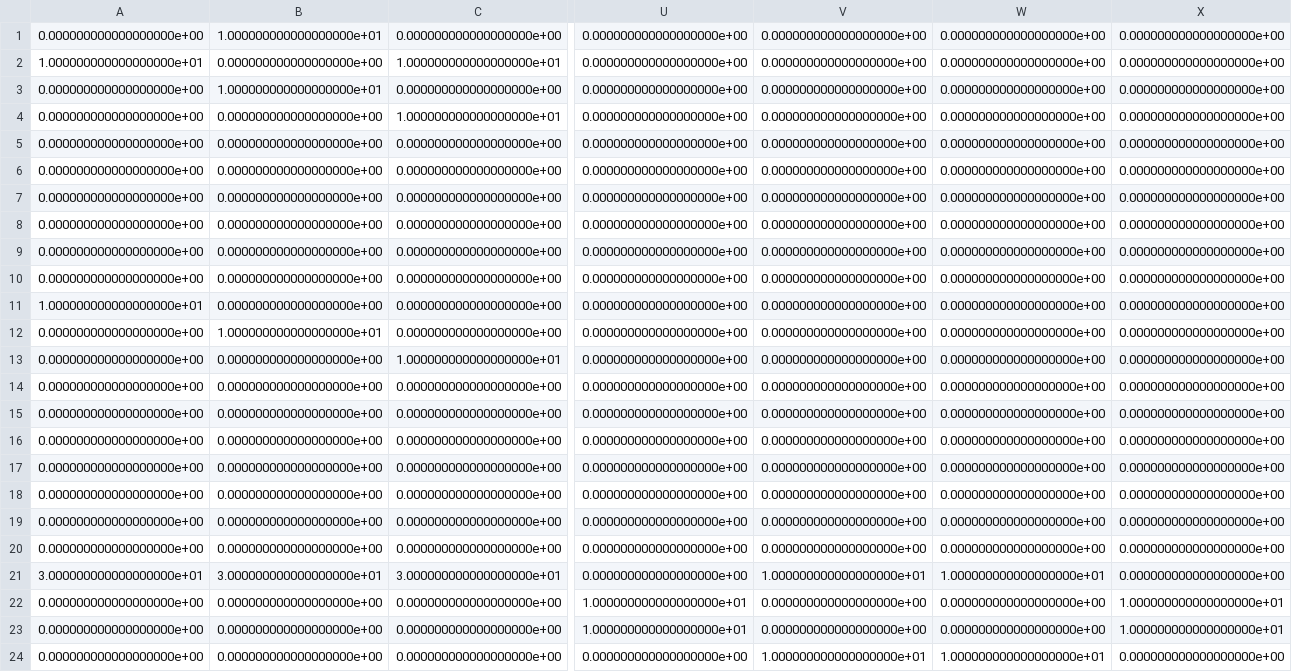
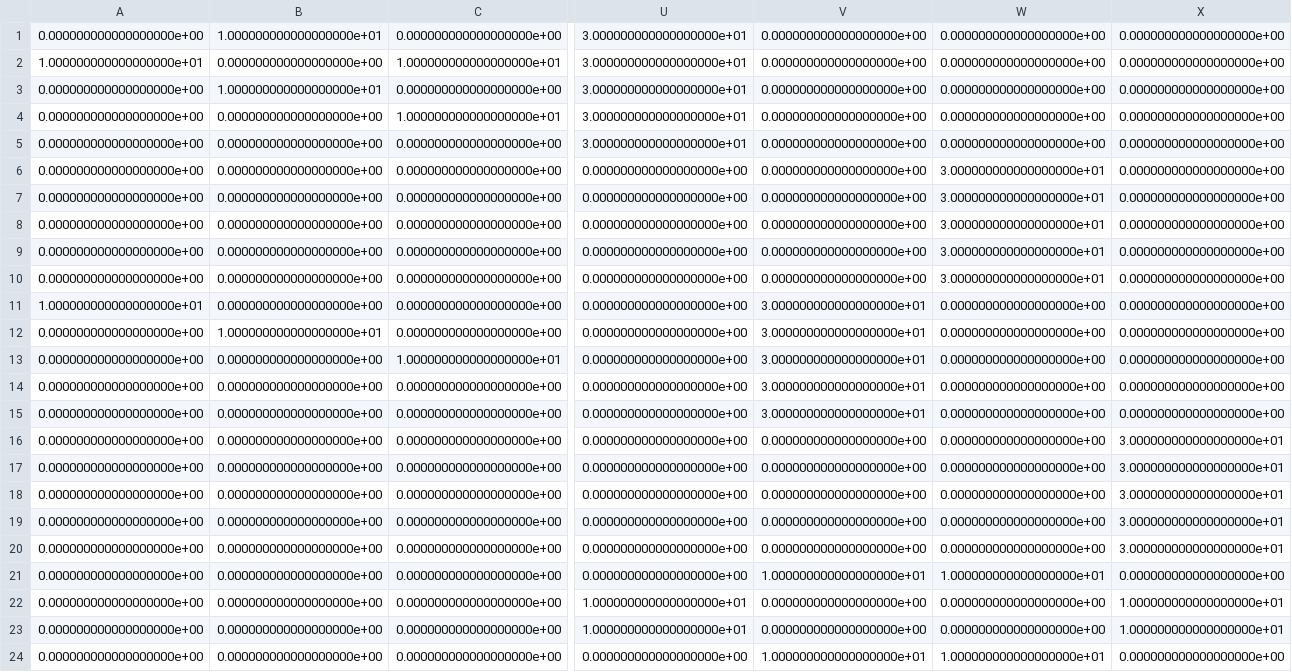
Before and after one commit to niederha/CMC_graded_labs, a CSV file: Lab9/Neural_net_matrices/coupling_weights.csv, drawn as a sheet; only a part is shown, gaps mark what is left out; the diff covers the shown part only; the diff names each change by its address in the sheet, - before the commit and + after, or states it on an @@ line.

Commit message:
Fixed neural net matrices

```diff
--- a/Lab9/Neural_net_matrices/coupling_weights.csv
+++ b/Lab9/Neural_net_matrices/coupling_weights.csv
-U1:U5: 0.000000000000000000e+00
+U1:U5: 3.000000000000000000e+01
-W6:W10: 0.000000000000000000e+00
+W6:W10: 3.000000000000000000e+01
-V11:V15: 0.000000000000000000e+00
+V11:V15: 3.000000000000000000e+01
-X16:X20: 0.000000000000000000e+00
+X16:X20: 3.000000000000000000e+01
-A21: 3.000000000000000000e+01
+A21: 0.000000000000000000e+00
-B21: 3.000000000000000000e+01
+B21: 0.000000000000000000e+00
-C21: 3.000000000000000000e+01
+C21: 0.000000000000000000e+00
```
Also changed, not shown: 17 edited cells elsewhere in this file, Lab9/Neural_net_matrices/phase_bias.csv.
